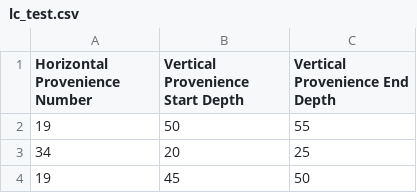
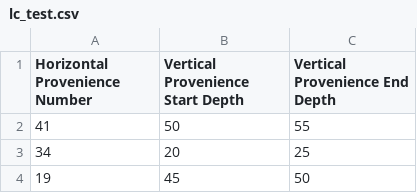
Before and after one commit to trwiley/data2midi, a CSV file: src/lc_test.csv, drawn as a sheet; only a part is shown.

Commit message:
Finished function scaling the input values to notes.

```diff
--- a/src/lc_test.csv
+++ b/src/lc_test.csv
@@ -1,3 +1,3 @@
 Horizontal Provenience Number,Vertical Provenience Start Depth,Vertical Provenience End Depth
-19,50,55
+41,50,55
 34,20,25
```
Also changed, not shown: 1 other file.
